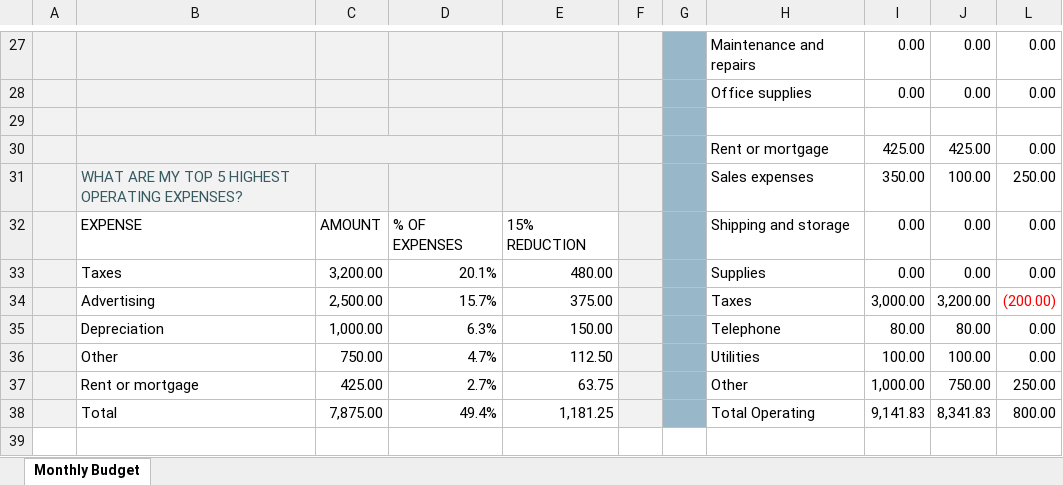
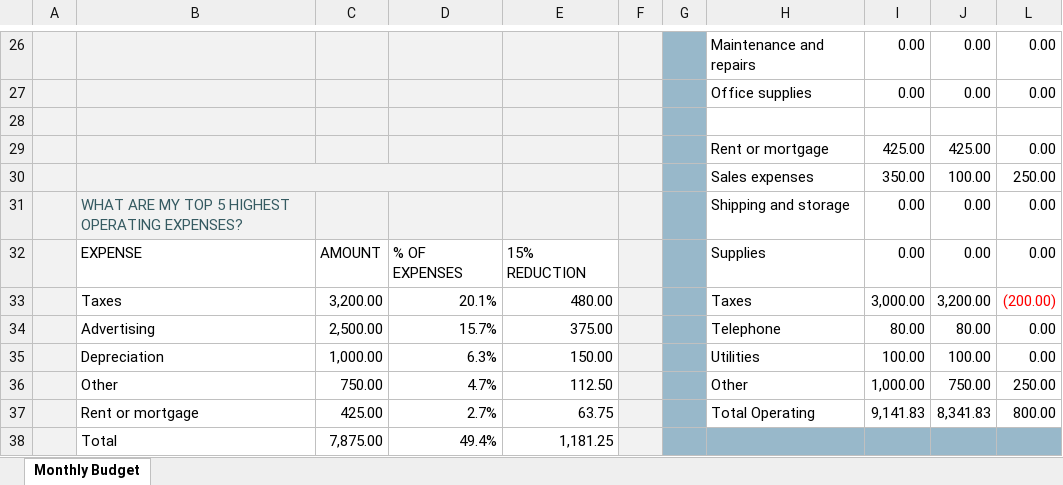
Before and after one commit to nicolesilverthorn/repoMan, an Excel workbook: Docs/RavenGamesMonthly business budget.xlsx, sheet Monthly Budget, drawn as a sheet; only a part is shown, gaps mark what is left out; values as stored, in another font and other column widths than the file's, no borders; charts and pictures and conditional formats and table styles not drawn; removed rows and columns are numbered as before the commit, all else as after; the diff covers the shown part only; the diff names each change by its address in the sheet, - before the commit and + after, or states it on an @@ line.

```diff
--- a/Docs/RavenGamesMonthly business budget.xlsx (sheet Monthly Budget)
+++ b/Docs/RavenGamesMonthly business budget.xlsx (sheet Monthly Budget)
-B30:D30 merged
-B30: WHAT ARE MY TOP 5 HIGHEST OPERATING EXPENSES?
+B30: (empty)
+B30:D30 merged
+row 31:  | WHAT ARE MY TOP 5 HIGHEST OPERATING EXPENSES? |  |  |  |  |  | Shipping and storage | 0.00 | 0.00 | 0.00
-H32: Shipping and storage
+H32: Supplies
-H33: Supplies
+H33: Taxes
-I33: 0.00
+I33: 3,000.00
-J33: 0.00
+J33: 3,200.00
-L33: 0.00
+L33: (200.00)
-L33 text colour: black
+L33 text colour: #FF0000
-H34: Taxes
+H34: Telephone
-I34: 3,000.00
+I34: 80.00
-J34: 3,200.00
+J34: 80.00
-L34: (200.00)
+L34: 0.00
-L34 text colour: #FF0000
+L34 text colour: black
-H35: Telephone
+H35: Utilities
-I35: 80.00
+I35: 100.00
-J35: 80.00
+J35: 100.00
-H36: Utilities
+H36: Other
-I36: 100.00
+I36: 1,000.00
-J36: 100.00
+J36: 750.00
-L36: 0.00
+L36: 250.00
-H37: Other
+H37: Total Operating
-I37: 1,000.00
+I37: 9,141.83
-J37: 750.00
+J37: 8,341.83
-L37: 250.00
+L37: 800.00
-H38: Total Operating
+H38: (empty)
-H38:J38 fill: none
+H38:J38 fill: #98B8CA
-I38: 9,141.83
+I38: (empty)
-J38: 8,341.83
+J38: (empty)
-L38: 800.00
+L38: (empty)
-L38 fill: none
+L38 fill: #98B8CA
```
Also changed, not shown: 2 added rows, 3 removed rows and 4 edited cells elsewhere in this sheet, hidden cells, charts or pictures, 7 other files.
